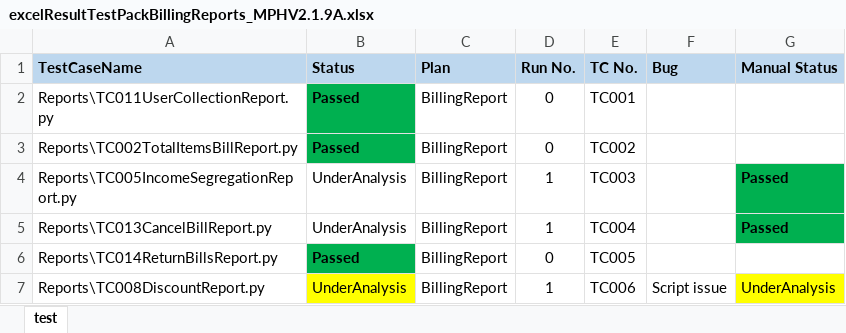
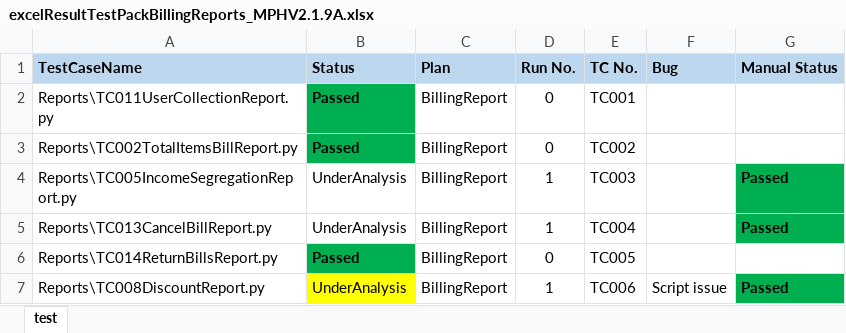
Before and after one commit to haribhatta/AutomationTest, an Excel workbook: Library/excelResultTestPackBillingReports_MPHV2.1.9A.xlsx, sheet test, drawn as a sheet; values as stored, in another font and other column widths than the file's, no borders; the diff names each change by its address in the sheet, - before the commit and + after, or states it on an @@ line.

Commit message:
updated test case status and MnS in DiscountReport

```diff
--- a/Library/excelResultTestPackBillingReports_MPHV2.1.9A.xlsx (sheet test)
+++ b/Library/excelResultTestPackBillingReports_MPHV2.1.9A.xlsx (sheet test)
-G7 (Manual Status): UnderAnalysis
+G7 (Manual Status): Passed
@@ G7 fill: #FFFF00 → #00B050, bold: off → on @@
```
Also changed, not shown: 3 other files.
